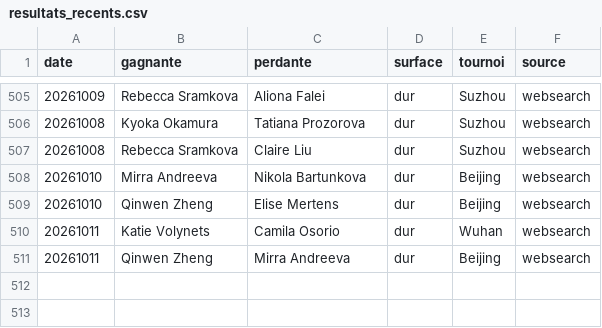
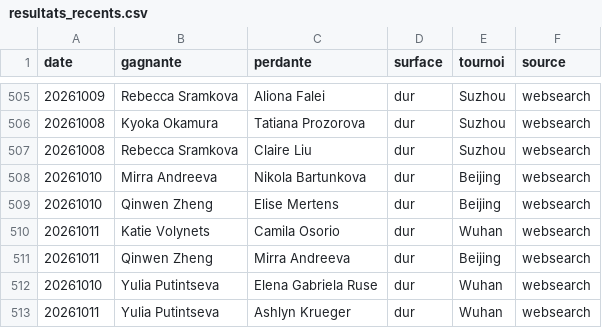
Before and after one commit to lilian93000/Pok-mon-, a CSV file: paris-sportifs/donnees/resultats_recents.csv, drawn as a sheet; only a part is shown, gaps mark what is left out; the diff names each change by its address in the sheet, - before the commit and + after, or states it on an @@ line.

```diff
--- a/paris-sportifs/donnees/resultats_recents.csv
+++ b/paris-sportifs/donnees/resultats_recents.csv
+row 512: 20261010 | Yulia Putintseva | Elena Gabriela Ruse | dur | Wuhan | websearch
+row 513: 20261011 | Yulia Putintseva | Ashlyn Krueger | dur | Wuhan | websearch
```
Also changed, not shown: 2 other files.
